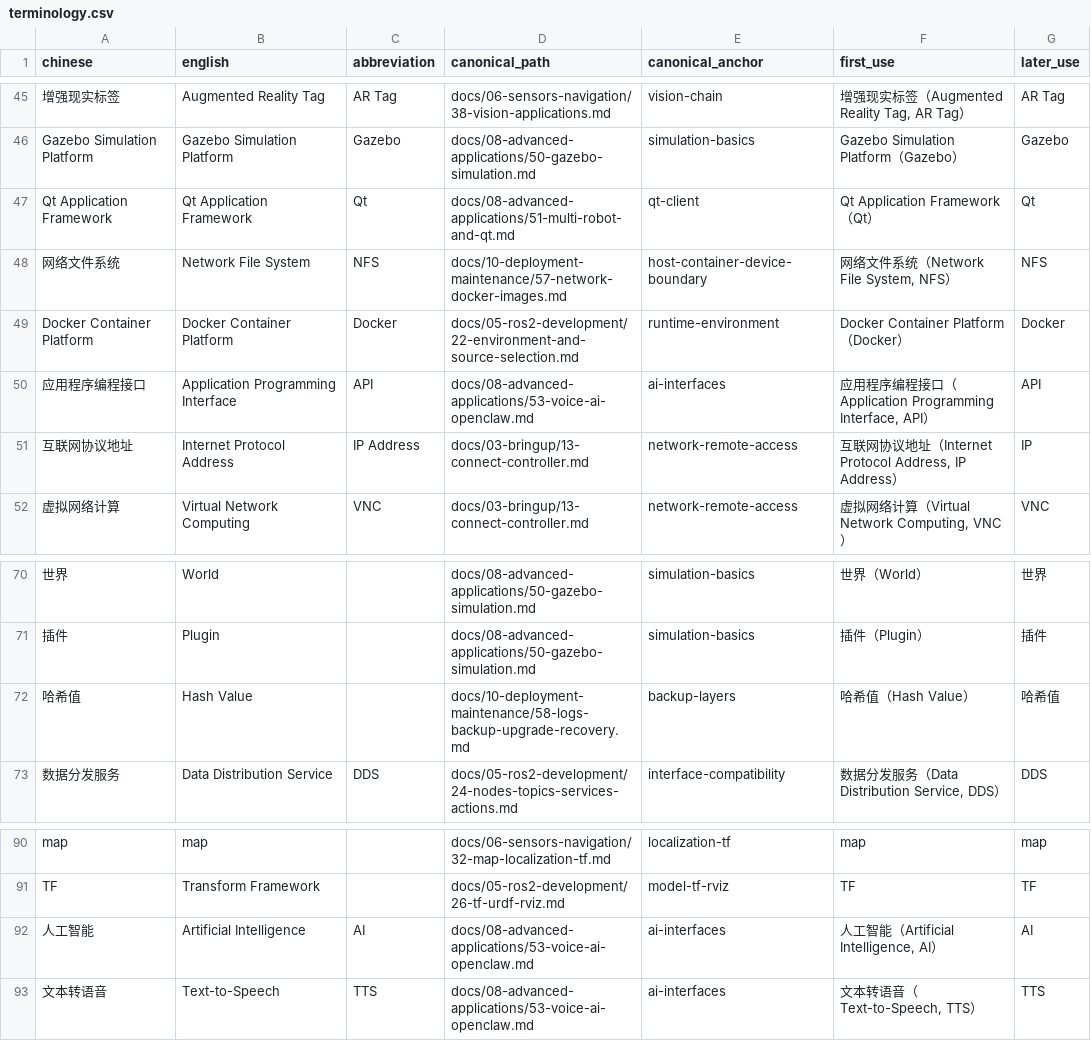
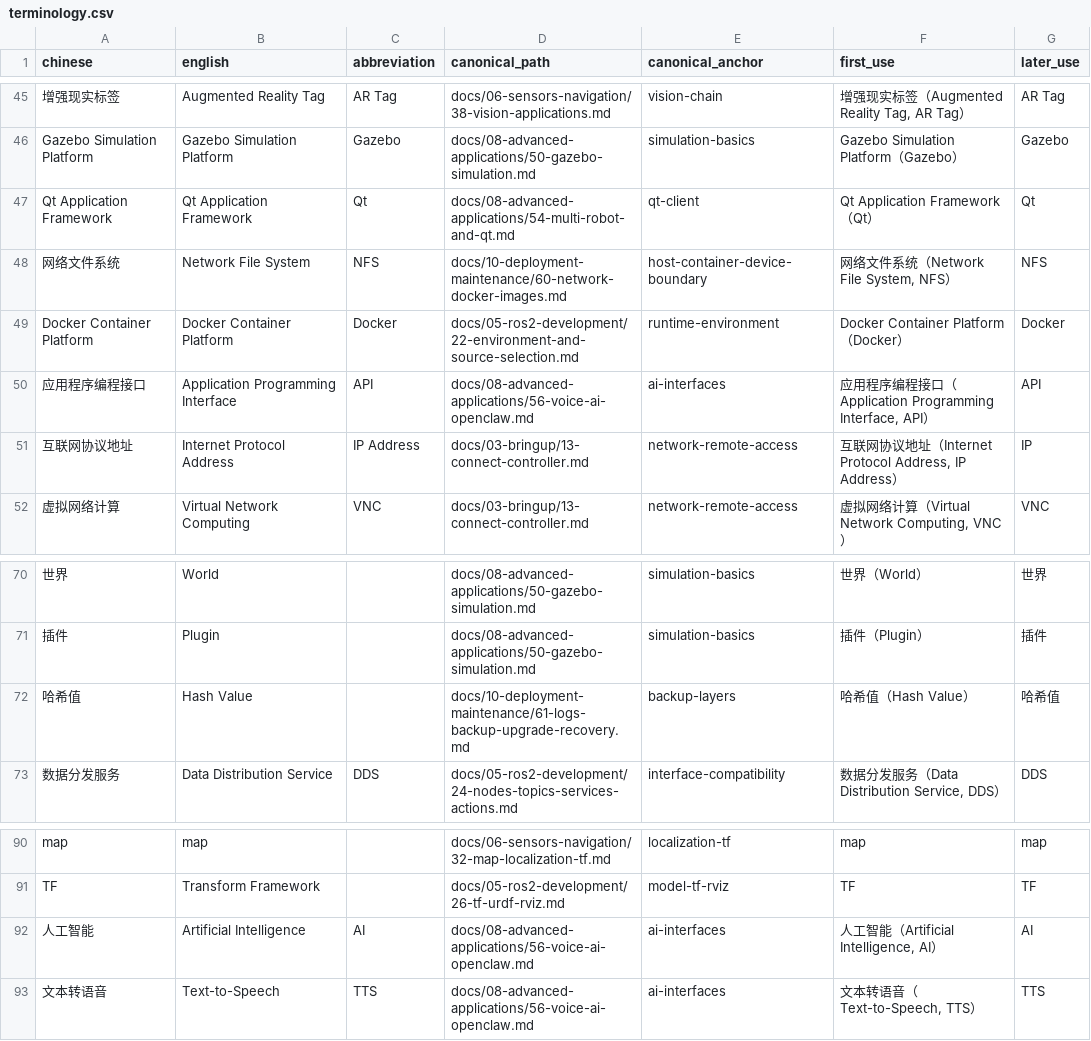
Before and after one commit to EnosElinsa/wheeltec-ros-textbook, a CSV file: metadata/terminology.csv, drawn as a sheet; only a part is shown, gaps mark what is left out; the diff names each change by its address in the sheet, - before the commit and + after, or states it on an @@ line.

```diff
--- a/metadata/terminology.csv
+++ b/metadata/terminology.csv
-D47 (canonical_path): docs/08-advanced-applications/51-multi-robot-and-qt.md
+D47 (canonical_path): docs/08-advanced-applications/54-multi-robot-and-qt.md
-D48 (canonical_path): docs/10-deployment-maintenance/57-network-docker-images.md
+D48 (canonical_path): docs/10-deployment-maintenance/60-network-docker-images.md
-D50 (canonical_path): docs/08-advanced-applications/53-voice-ai-openclaw.md
+D50 (canonical_path): docs/08-advanced-applications/56-voice-ai-openclaw.md
-D72 (canonical_path): docs/10-deployment-maintenance/58-logs-backup-upgrade-recovery.md
+D72 (canonical_path): docs/10-deployment-maintenance/61-logs-backup-upgrade-recovery.md
-D92:D93 (canonical_path): docs/08-advanced-applications/53-voice-ai-openclaw.md
+D92:D93 (canonical_path): docs/08-advanced-applications/56-voice-ai-openclaw.md
```
Also changed, not shown: metadata/chapter-manifest.csv, 38 other files.
